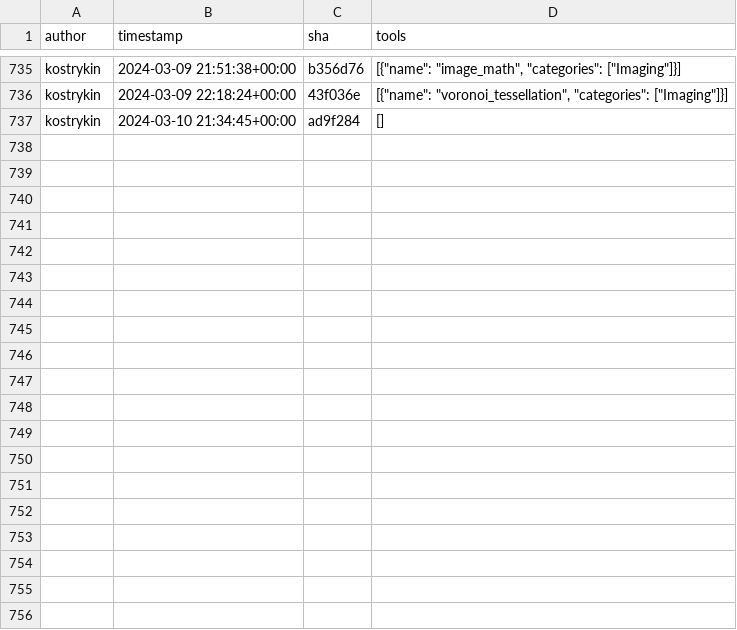
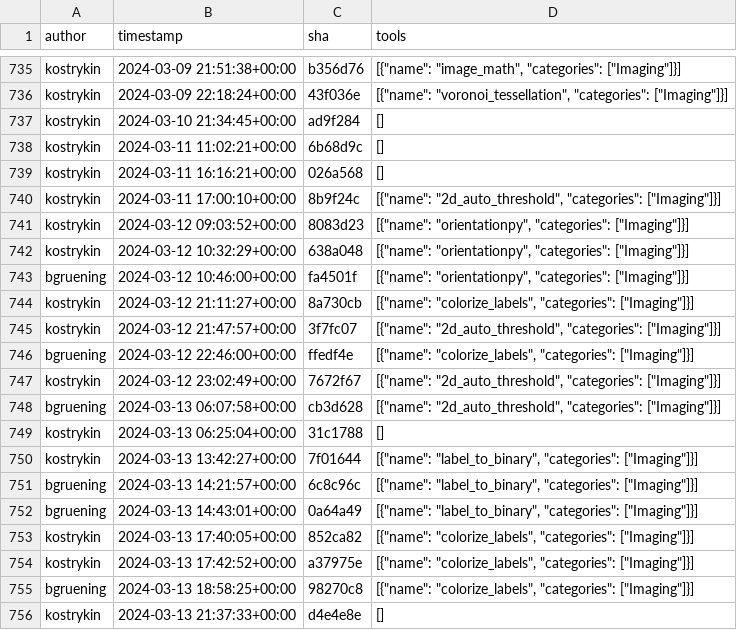
Before and after one commit to kostrykin/galaxy-community-activities, a CSV file: cache/repositories/BMCV/galaxy-image-analysis.csv, drawn as a sheet; only a part is shown, gaps mark what is left out; the diff covers the shown part only.

```diff
--- a/cache/repositories/BMCV/galaxy-image-analysis.csv
+++ b/cache/repositories/BMCV/galaxy-image-analysis.csv
@@ -737 +737,20 @@
 "kostrykin","2024-03-10 21:34:45+00:00","ad9f284","[]"
+"kostrykin","2024-03-11 11:02:21+00:00","6b68d9c","[]"
+"kostrykin","2024-03-11 16:16:21+00:00","026a568","[]"
+"kostrykin","2024-03-11 17:00:10+00:00","8b9f24c","[{""name"": ""2d_auto_threshold"", ""categories"": [""Imaging""]}]"
+"kostrykin","2024-03-12 09:03:52+00:00","8083d23","[{""name"": ""orientationpy"", ""categories"": [""Imaging""]}]"
+"kostrykin","2024-03-12 10:32:29+00:00","638a048","[{""name"": ""orientationpy"", ""categories"": [""Imaging""]}]"
+"bgruening","2024-03-12 10:46:00+00:00","fa4501f","[{""name"": ""orientationpy"", ""categories"": [""Imaging""]}]"
+"kostrykin","2024-03-12 21:11:27+00:00","8a730cb","[{""name"": ""colorize_labels"", ""categories"": [""Imaging""]}]"
+"kostrykin","2024-03-12 21:47:57+00:00","3f7fc07","[{""name"": ""2d_auto_threshold"", ""categories"": [""Imaging""]}]"
+"bgruening","2024-03-12 22:46:00+00:00","ffedf4e","[{""name"": ""colorize_labels"", ""categories"": [""Imaging""]}]"
+"kostrykin","2024-03-12 23:02:49+00:00","7672f67","[{""name"": ""2d_auto_threshold"", ""categories"": [""Imaging""]}]"
+"bgruening","2024-03-13 06:07:58+00:00","cb3d628","[{""name"": ""2d_auto_threshold"", ""categories"": [""Imaging""]}]"
+"kostrykin","2024-03-13 06:25:04+00:00","31c1788","[]"
+"kostrykin","2024-03-13 13:42:27+00:00","7f01644","[{""name"": ""label_to_binary"", ""categories"": [""Imaging""]}]"
+"bgruening","2024-03-13 14:21:57+00:00","6c8c96c","[{""name"": ""label_to_binary"", ""categories"": [""Imaging""]}]"
+"bgruening","2024-03-13 14:43:01+00:00","0a64a49","[{""name"": ""label_to_binary"", ""categories"": [""Imaging""]}]"
+"kostrykin","2024-03-13 17:40:05+00:00","852ca82","[{""name"": ""colorize_labels"", ""categories"": [""Imaging""]}]"
+"kostrykin","2024-03-13 17:42:52+00:00","a37975e","[{""name"": ""colorize_labels"", ""categories"": [""Imaging""]}]"
+"bgruening","2024-03-13 18:58:25+00:00","98270c8","[{""name"": ""colorize_labels"", ""categories"": [""Imaging""]}]"
+"kostrykin","2024-03-13 21:37:33+00:00","d4e4e8e","[]"
```
Also changed, not shown: 11 added rows elsewhere in this file, cache/repositories/bgruening/galaxytools.csv, cache/repositories/galaxyecology/tools-ecology.csv, 10 other files.
